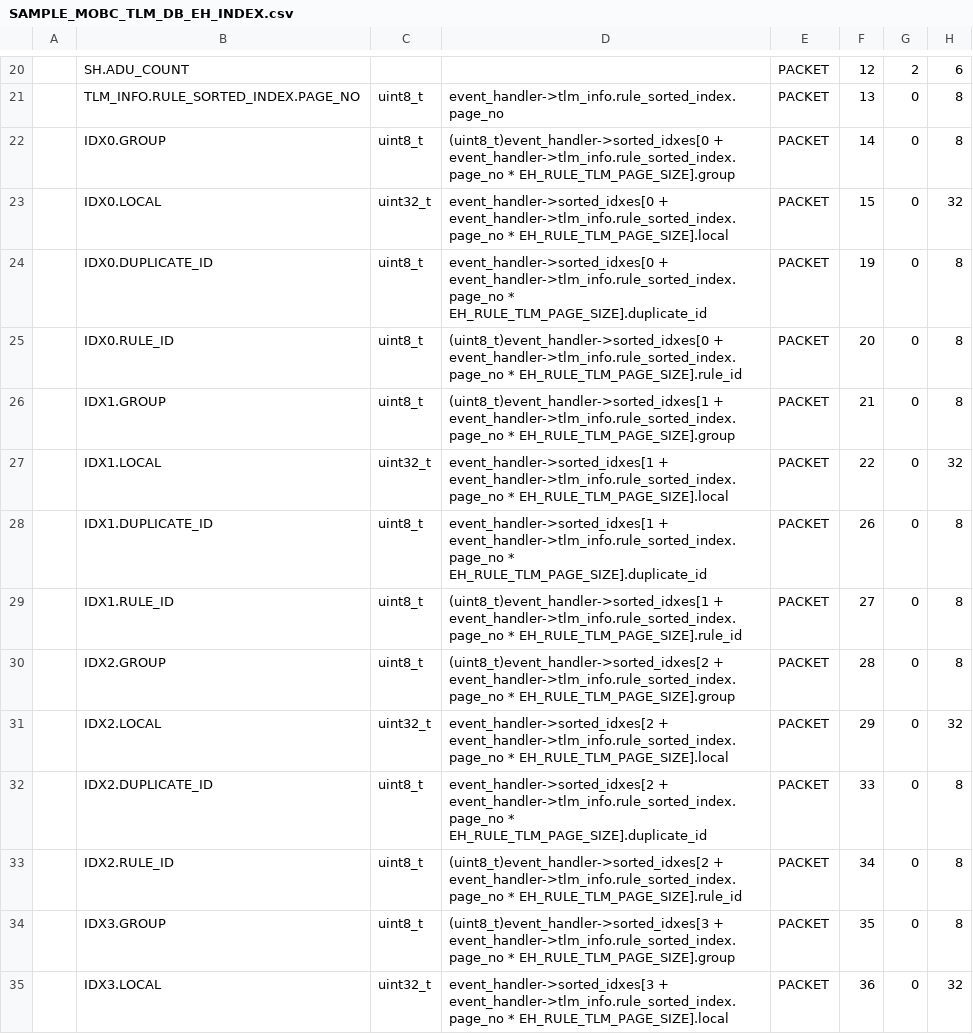
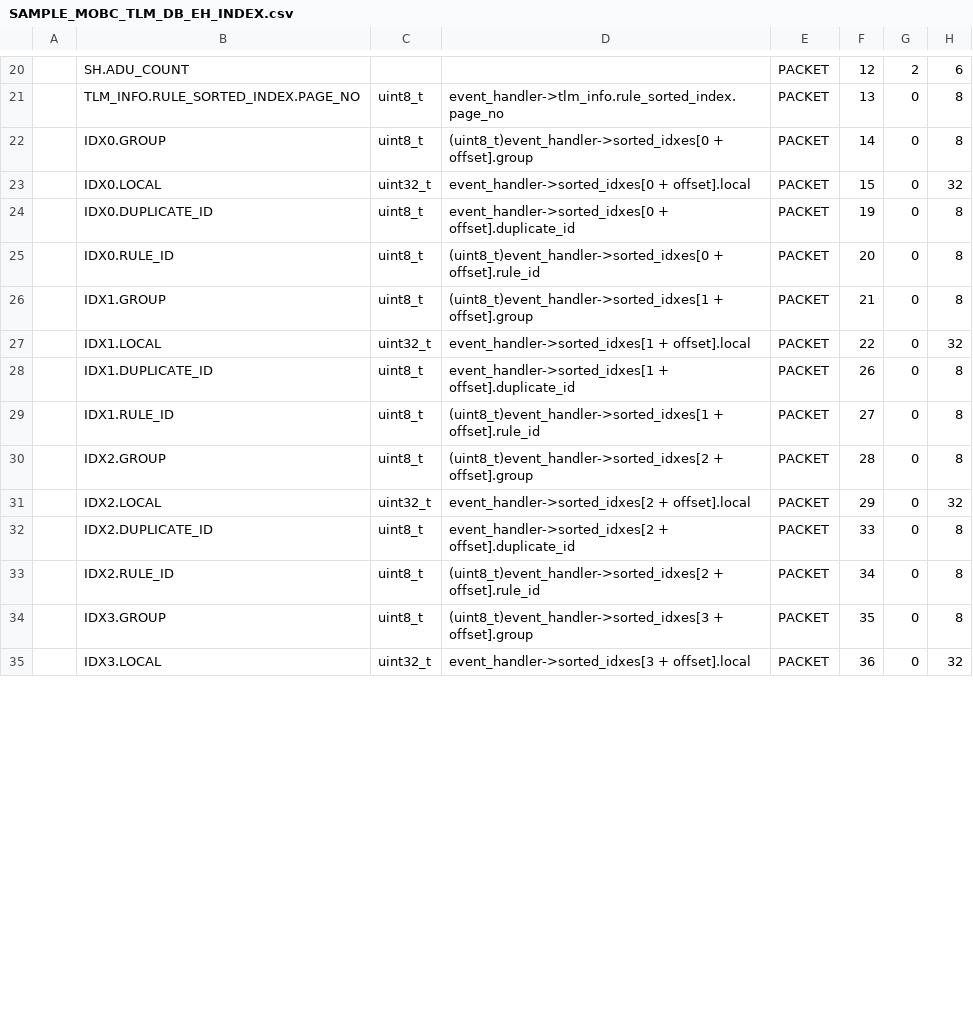
Before and after one commit to ut-issl/c2a-core, a CSV file: Examples/minimum_user_for_s2e/src/src_user/Settings/CmdTlm/DataBase/TLM_DB/calced_data/SAMPLE_MOBC_TLM_DB_EH_INDEX.csv, drawn as a sheet; only a part is shown, gaps mark what is left out; the diff covers the shown part only; the diff names each change by its address in the sheet, - before the commit and + after, or states it on an @@ line.

```diff
--- a/Examples/minimum_user_for_s2e/src/src_user/Settings/CmdTlm/DataBase/TLM_DB/calced_data/SAMPLE_MOBC_TLM_DB_EH_INDEX.csv
+++ b/Examples/minimum_user_for_s2e/src/src_user/Settings/CmdTlm/DataBase/TLM_DB/calced_data/SAMPLE_MOBC_TLM_DB_EH_INDEX.csv
-D22: (uint8_t)event_handler->sorted_idxes[0 + event_handler->tlm_info.rule_sorted_index.page_no * EH_RULE_TLM_PAGE_SIZE].group
+D22: (uint8_t)event_handler->sorted_idxes[0 + offset].group
-D23: event_handler->sorted_idxes[0 + event_handler->tlm_info.rule_sorted_index.page_no * EH_RULE_TLM_PAGE_SIZE].local
+D23: event_handler->sorted_idxes[0 + offset].local
-D24: event_handler->sorted_idxes[0 + event_handler->tlm_info.rule_sorted_index.page_no * EH_RULE_TLM_PAGE_SIZE].duplicate_id
+D24: event_handler->sorted_idxes[0 + offset].duplicate_id
-D25: (uint8_t)event_handler->sorted_idxes[0 + event_handler->tlm_info.rule_sorted_index.page_no * EH_RULE_TLM_PAGE_SIZE].rule_id
+D25: (uint8_t)event_handler->sorted_idxes[0 + offset].rule_id
-D26: (uint8_t)event_handler->sorted_idxes[1 + event_handler->tlm_info.rule_sorted_index.page_no * EH_RULE_TLM_PAGE_SIZE].group
+D26: (uint8_t)event_handler->sorted_idxes[1 + offset].group
-D27: event_handler->sorted_idxes[1 + event_handler->tlm_info.rule_sorted_index.page_no * EH_RULE_TLM_PAGE_SIZE].local
+D27: event_handler->sorted_idxes[1 + offset].local
-D28: event_handler->sorted_idxes[1 + event_handler->tlm_info.rule_sorted_index.page_no * EH_RULE_TLM_PAGE_SIZE].duplicate_id
+D28: event_handler->sorted_idxes[1 + offset].duplicate_id
-D29: (uint8_t)event_handler->sorted_idxes[1 + event_handler->tlm_info.rule_sorted_index.page_no * EH_RULE_TLM_PAGE_SIZE].rule_id
+D29: (uint8_t)event_handler->sorted_idxes[1 + offset].rule_id
-D30: (uint8_t)event_handler->sorted_idxes[2 + event_handler->tlm_info.rule_sorted_index.page_no * EH_RULE_TLM_PAGE_SIZE].group
+D30: (uint8_t)event_handler->sorted_idxes[2 + offset].group
-D31: event_handler->sorted_idxes[2 + event_handler->tlm_info.rule_sorted_index.page_no * EH_RULE_TLM_PAGE_SIZE].local
+D31: event_handler->sorted_idxes[2 + offset].local
-D32: event_handler->sorted_idxes[2 + event_handler->tlm_info.rule_sorted_index.page_no * EH_RULE_TLM_PAGE_SIZE].duplicate_id
+D32: event_handler->sorted_idxes[2 + offset].duplicate_id
-D33: (uint8_t)event_handler->sorted_idxes[2 + event_handler->tlm_info.rule_sorted_index.page_no * EH_RULE_TLM_PAGE_SIZE].rule_id
+D33: (uint8_t)event_handler->sorted_idxes[2 + offset].rule_id
-D34: (uint8_t)event_handler->sorted_idxes[3 + event_handler->tlm_info.rule_sorted_index.page_no * EH_RULE_TLM_PAGE_SIZE].group
+D34: (uint8_t)event_handler->sorted_idxes[3 + offset].group
-D35: event_handler->sorted_idxes[3 + event_handler->tlm_info.rule_sorted_index.page_no * EH_RULE_TLM_PAGE_SIZE].local
+D35: event_handler->sorted_idxes[3 + offset].local
```
Also changed, not shown: 67 edited cells elsewhere in this file, Examples/minimum_user_for_s2e/src/src_user/Settings/CmdTlm/DataBase/TLM_DB/SAMPLE_MOBC_TLM_DB_EH.csv, Examples/minimum_user_for_s2e/src/src_user/Settings/CmdTlm/DataBase/TLM_DB/calced_data/SAMPLE_MOBC_TLM_DB_EH.csv, 6 other files.
